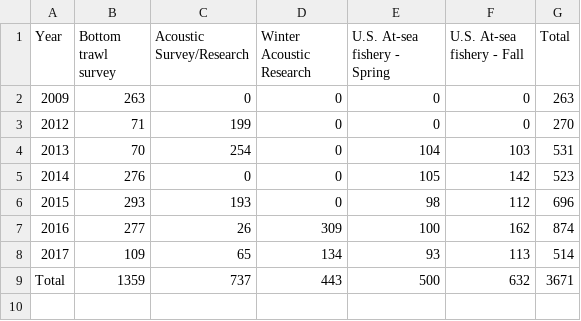
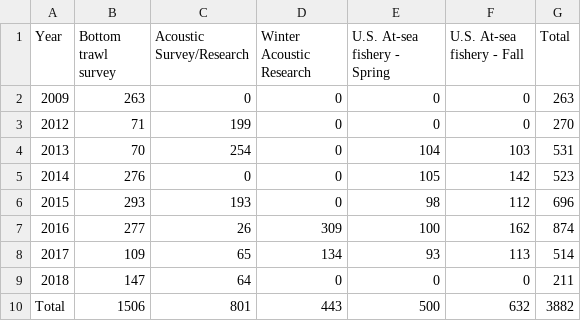
Before and after one commit to pacific-hake/hake-assessment, a CSV file: data/ovary-samples.csv, drawn as a sheet.

Commit message:
Update ovary-samples.csv

```diff
--- a/data/ovary-samples.csv
+++ b/data/ovary-samples.csv
@@ -8,2 +8,3 @@ Year,Bottom trawl survey,Acoustic Survey/Research,Winter Acoustic Research,U.S.
 2017,109,65,134,93,113,514
-Total,1359,737,443,500,632,3671
+2018,147,64,0,0,0,211
+Total,1506,801,443,500,632,3882
```
